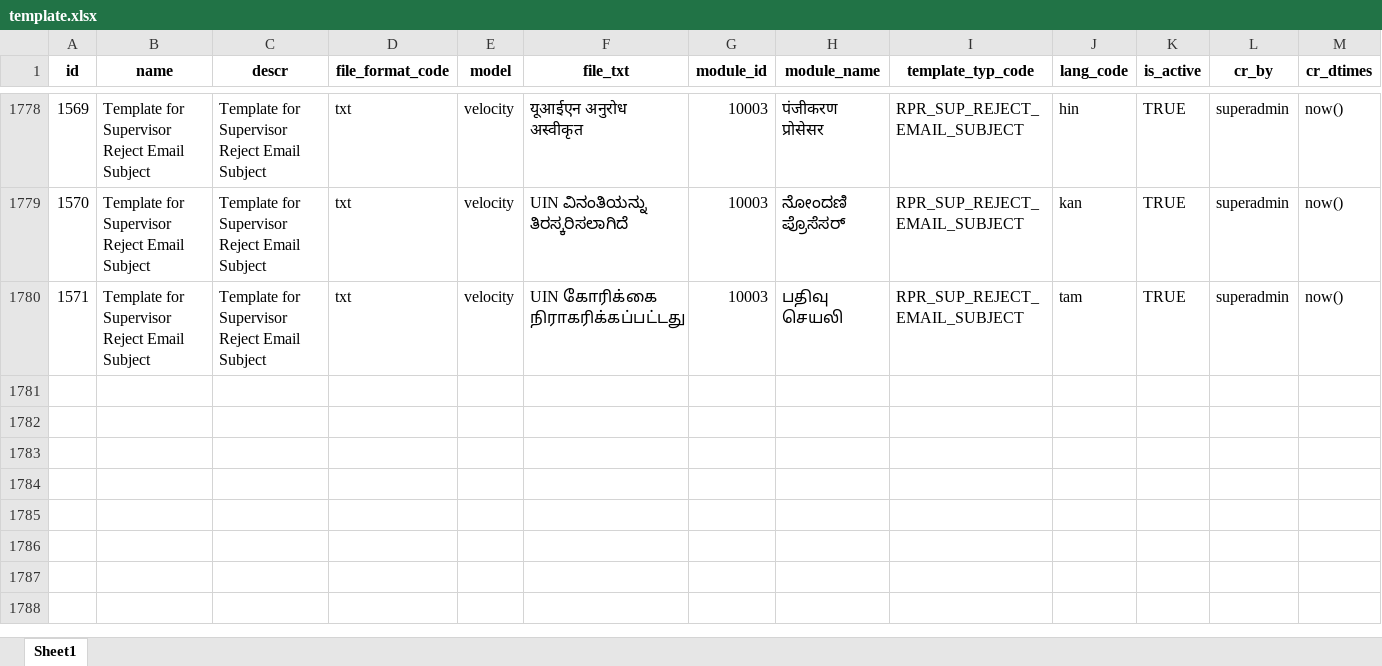
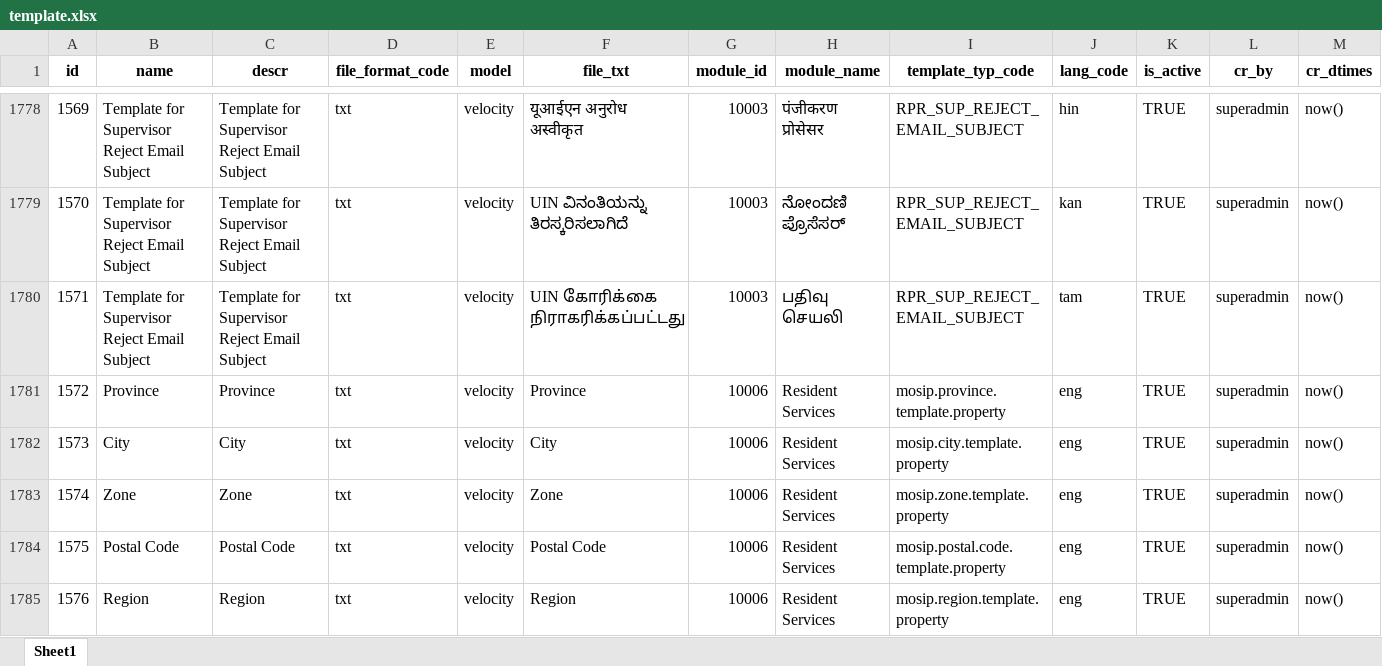
Before and after one commit to mosip/mosip-data, an Excel workbook: mosip_master/xlsx/template.xlsx, sheet Sheet1, drawn as a sheet; only a part is shown, gaps mark what is left out; values as stored, in another font and other column widths than the file's, no borders; the diff names each change by its address in the sheet, - before the commit and + after, or states it on an @@ line.

Commit message:
Corrected template for resident service.

```diff
--- a/mosip_master/xlsx/template.xlsx (sheet Sheet1)
+++ b/mosip_master/xlsx/template.xlsx (sheet Sheet1)
+row 1781: 1572 | Province | Province | txt | velocity | Province | 10006 | Resident Services | mosip.province.template.property | eng | TRUE | superadmin | now()
+row 1782: 1573 | City | City | txt | velocity | City | 10006 | Resident Services | mosip.city.template.property | eng | TRUE | superadmin | now()
+row 1783: 1574 | Zone | Zone | txt | velocity | Zone | 10006 | Resident Services | mosip.zone.template.property | eng | TRUE | superadmin | now()
+row 1784: 1575 | Postal Code | Postal Code | txt | velocity | Postal Code | 10006 | Resident Services | mosip.postal.code.template.property | eng | TRUE | superadmin | now()
+row 1785: 1576 | Region | Region | txt | velocity | Region | 10006 | Resident Services | mosip.region.template.property | eng | TRUE | superadmin | now()
```
Also changed, not shown: 1 other file.
